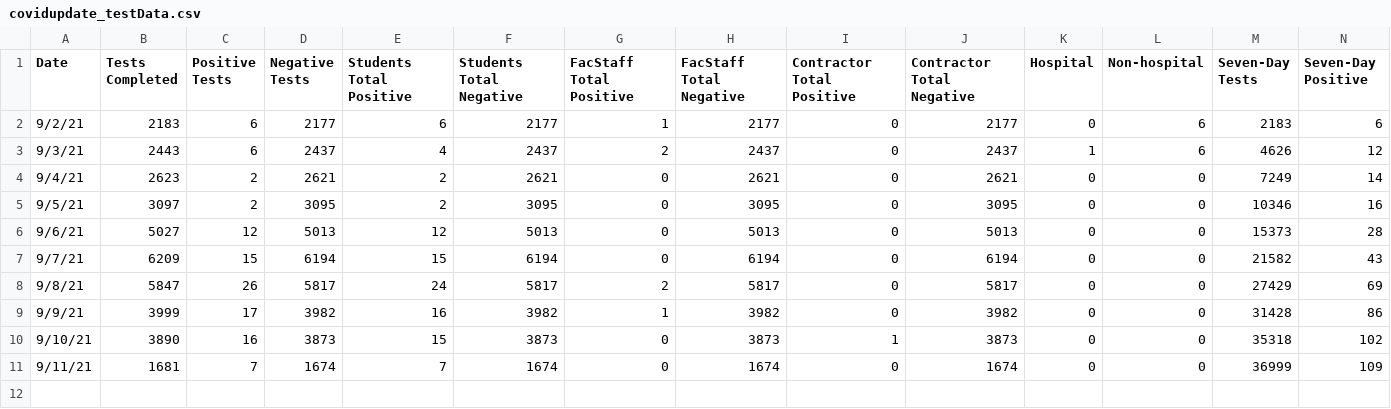
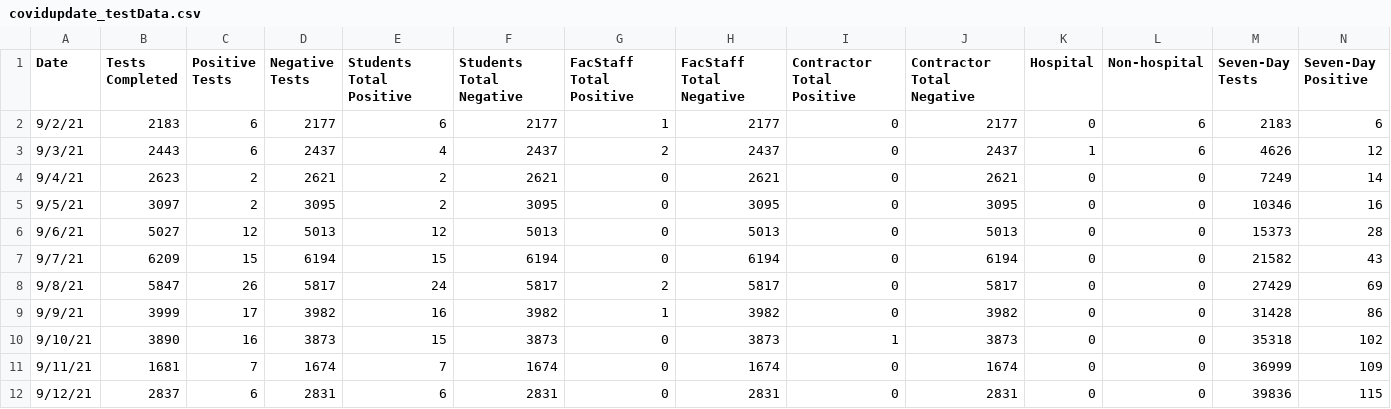
Before and after one commit to esomo22e/covid-dashboard, a CSV file: public/datasets/covidupdate_testData.csv, drawn as a sheet; only a part is shown; rows hold the shown columns only; the diff names each change by its address in the sheet, - before the commit and + after, or states it on an @@ line.

```diff
--- a/public/datasets/covidupdate_testData.csv
+++ b/public/datasets/covidupdate_testData.csv
+row 12: 9/12/21 | 2837 | 6 | 2831 | 6 | 2831 | 0 | 2831 | 0 | 2831 | 0 | 0 | 39836 | 115
```
Also changed, not shown: 3 other files.
